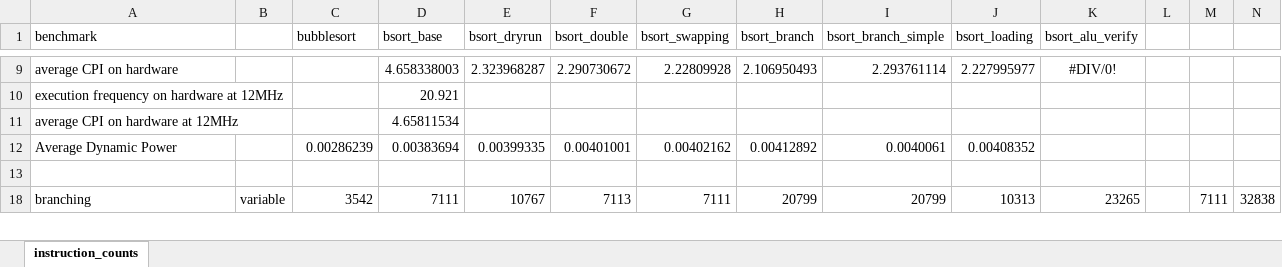
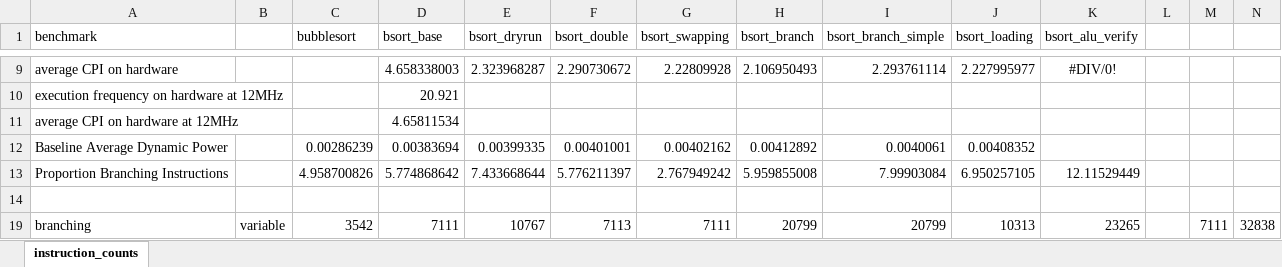
Before and after one commit to f-of-e/f-of-e-tools, an Excel workbook: verilog/hardware/processor/source/instruction_counts.xlsx, sheet instruction_counts, drawn as a sheet; only a part is shown, gaps mark what is left out; values as stored, in another font and other column widths than the file's, no borders; rows hold the shown columns only; the diff names each change by its address in the sheet, - before the commit and + after, or states it on an @@ line.

Commit message:
Included branching instruction proportion

```diff
--- a/verilog/hardware/processor/source/instruction_counts.xlsx (sheet instruction_counts)
+++ b/verilog/hardware/processor/source/instruction_counts.xlsx (sheet instruction_counts)
-A12 (benchmark): Average Dynamic Power
+A12 (benchmark): Baseline Average Dynamic Power
+row 13: Proportion Branching Instructions |  | 4.958700826 | 5.774868642 | 7.433668644 | 5.776211397 | 2.767949242 | 5.959855008 | 7.99903084 | 6.950257105 | 12.11529449
```
